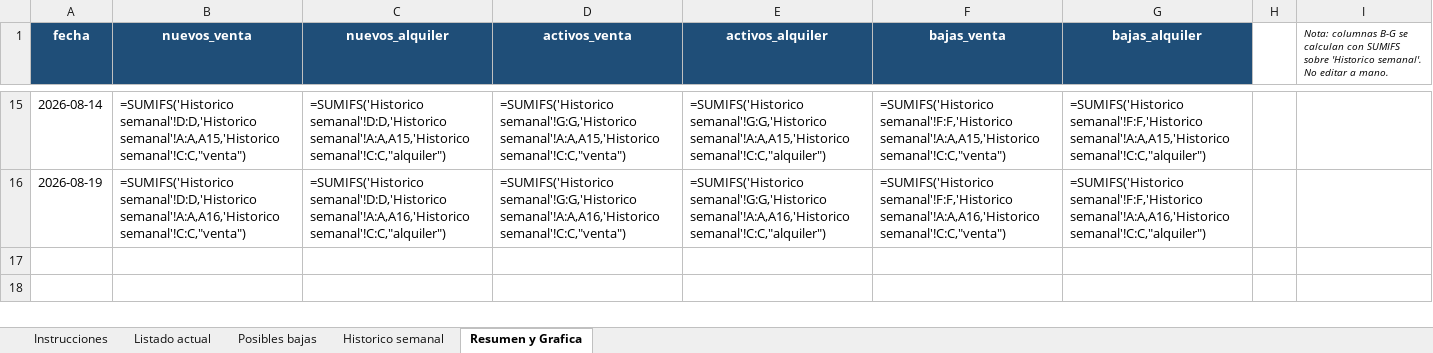
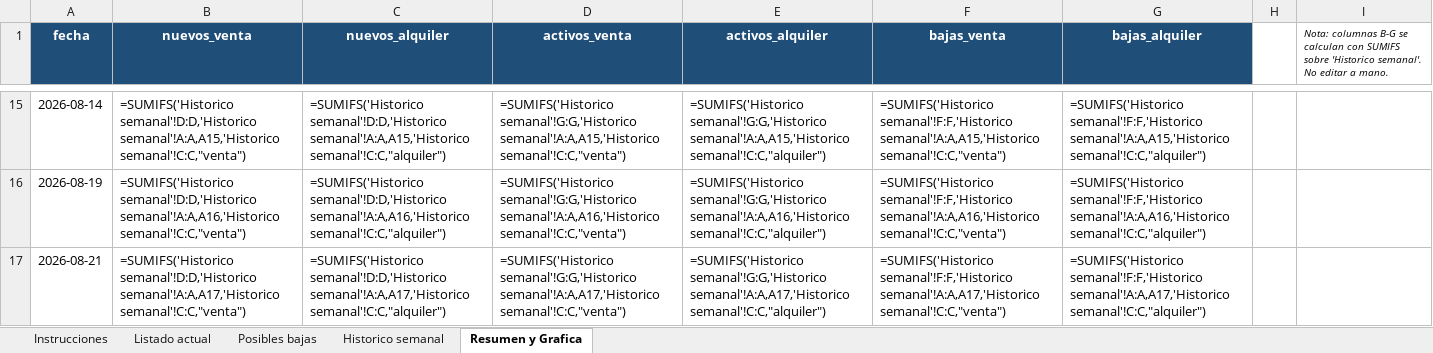
Before and after one commit to togetherviajesapp/Realstate, an Excel workbook: Reporte_Inmuebles_Montevideo.xlsx, sheet Resumen y Grafica, drawn as a sheet; only a part is shown, gaps mark what is left out; values as stored, in another font and other column widths than the file's, no borders; formulas without a stored value are shown as written; charts and pictures not drawn; the diff names each change by its address in the sheet, - before the commit and + after, or states it on an @@ line.

```diff
--- a/Reporte_Inmuebles_Montevideo.xlsx (sheet Resumen y Grafica)
+++ b/Reporte_Inmuebles_Montevideo.xlsx (sheet Resumen y Grafica)
+row 17: 2026-08-21 | =SUMIFS('Historico semanal'!D:D,'Historico semanal'!A:A,A17,'Historico semanal'!C:C,"venta") | =SUMIFS('Historico semanal'!D:D,'Historico semanal'!A:A,A17,'Historico semanal'!C:C,"alquiler") | =SUMIFS('Historico semanal'!G:G,'Historico semanal'!A:A,A17,'Historico semanal'!C:C,"venta") | =SUMIFS('Historico semanal'!G:G,'Historico semanal'!A:A,A17,'Historico semanal'!C:C,"alquiler") | =SUMIFS('Historico semanal'!F:F,'Historico semanal'!A:A,A17,'Historico semanal'!C:C,"venta") | =SUMIFS('Historico semanal'!F:F,'Historico semanal'!A:A,A17,'Historico semanal'!C:C,"alquiler")
```
Also changed, not shown: sheet Listado actual, sheet Posibles bajas, sheet Historico semanal, sheet Instrucciones, charts or pictures, 3 other files.
